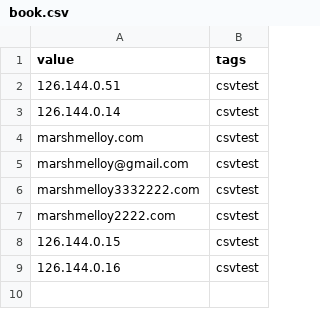
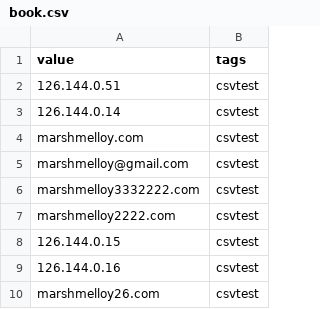
Before and after one commit to stillmaze/testcsv, a CSV file: book.csv, drawn as a sheet; the diff names each change by its address in the sheet, - before the commit and + after, or states it on an @@ line.

Commit message:
Update book.csv

```diff
--- a/book.csv
+++ b/book.csv
+row 10: marshmelloy26.com | csvtest
```
